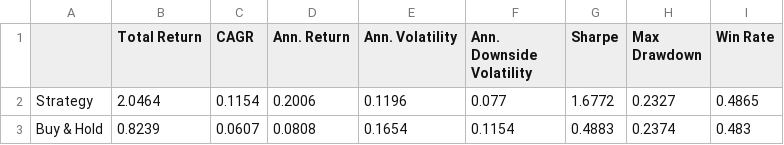
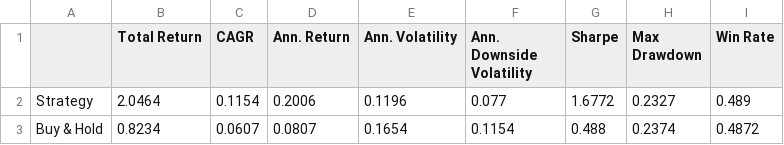
Before and after one commit to dof-studio/DivETF1X, a CSV file: metrics.csv, drawn as a sheet.

```diff
--- a/metrics.csv
+++ b/metrics.csv
@@ -1,3 +1,3 @@
 ,Total Return,CAGR,Ann. Return,Ann. Volatility,Ann. Downside Volatility,Sharpe,Max Drawdown,Win Rate
-Strategy,2.0464,0.1154,0.2006,0.1196,0.077,1.6772,0.2327,0.4865
-Buy & Hold,0.8239,0.0607,0.0808,0.1654,0.1154,0.4883,0.2374,0.483
+Strategy,2.0464,0.1154,0.2006,0.1196,0.077,1.6772,0.2327,0.489
+Buy & Hold,0.8234,0.0607,0.0807,0.1654,0.1154,0.488,0.2374,0.4872
```
Also changed, not shown: wdata.csv, 1 other file.
